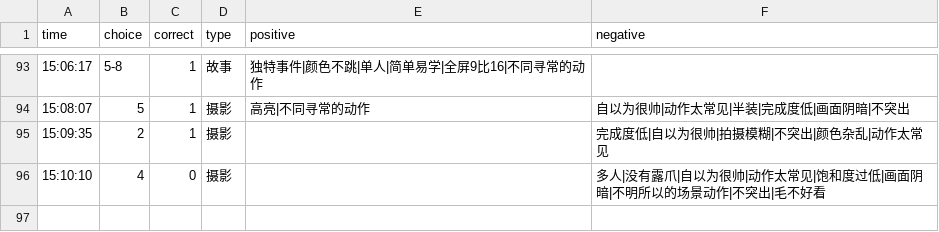
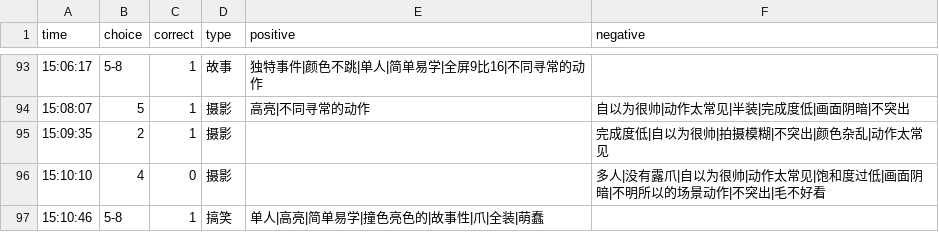
Before and after one commit to heyan9/qidi-data, a CSV file: logs/2026-11-11.csv, drawn as a sheet; only a part is shown, gaps mark what is left out.

Commit message:
sync logs/2026-11-11.csv

```diff
--- a/logs/2026-11-11.csv
+++ b/logs/2026-11-11.csv
@@ -96 +96,2 @@ time,choice,correct,type,positive,negative
 15:10:10,4,0,摄影,,多人|没有露爪|自以为很帅|动作太常见|饱和度过低|画面阴暗|不明所以的场景动作|不突出|毛不好看
+15:10:46,5-8,1,搞笑,单人|高亮|简单易学|撞色亮色的|故事性|爪|全装|萌蠢,
```
